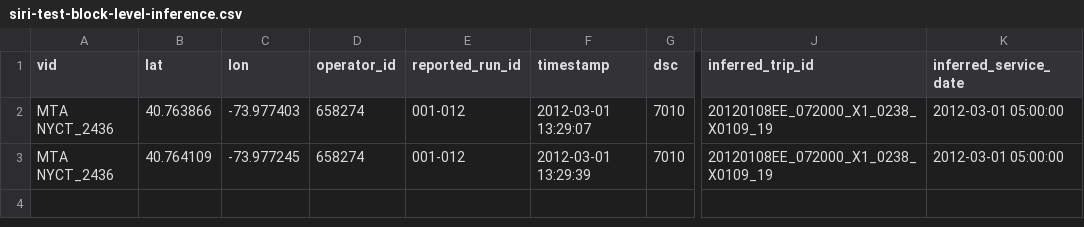
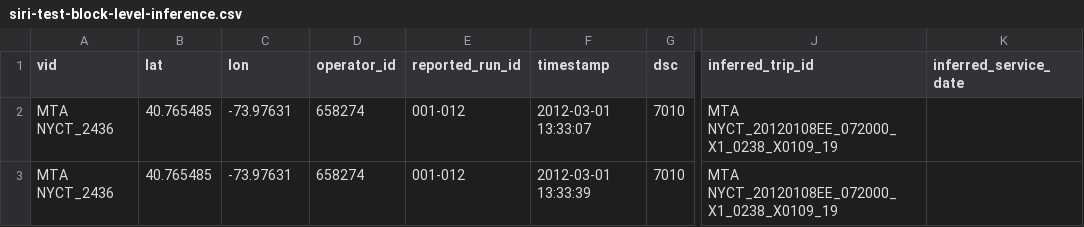
Before and after one commit to camsys/onebusaway-nyc, a CSV file: onebusaway-nyc-integration-tests/src/integration-test/resources/traces/siri-test-block-level-inference.csv, drawn as a sheet; only a part is shown, gaps mark what is left out; the diff names each change by its address in the sheet, - before the commit and + after, or states it on an @@ line.

Commit message:
Integration test changes

```diff
--- a/onebusaway-nyc-integration-tests/src/integration-test/resources/traces/siri-test-block-level-inference.csv
+++ b/onebusaway-nyc-integration-tests/src/integration-test/resources/traces/siri-test-block-level-inference.csv
-B2 (lat): 40.763866
+B2 (lat): 40.765485
-C2 (lon): -73.977403
+C2 (lon): -73.97631
-F2 (timestamp): 2012-03-01 13:29:07
+F2 (timestamp): 2012-03-01 13:33:07
-J2:J3 (inferred_trip_id): 20120108EE_072000_X1_0238_X0109_19
+J2:J3 (inferred_trip_id): MTA NYCT_20120108EE_072000_X1_0238_X0109_19
-K2:K3 (inferred_service_date): 2012-03-01 05:00:00
+K2:K3 (inferred_service_date): (empty)
-B3 (lat): 40.764109
+B3 (lat): 40.765485
-C3 (lon): -73.977245
+C3 (lon): -73.97631
-F3 (timestamp): 2012-03-01 13:29:39
+F3 (timestamp): 2012-03-01 13:33:39
```
Also changed, not shown: onebusaway-nyc-integration-tests/src/integration-test/resources/traces/siri-test-block-level-inference-layover.csv, onebusaway-nyc-integration-tests/src/integration-test/resources/traces/siri-test-trip-level-inference-layover.csv, 9 other files.
